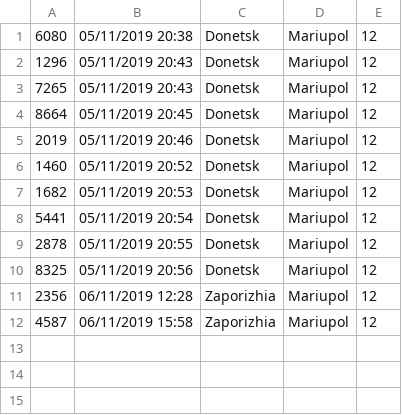
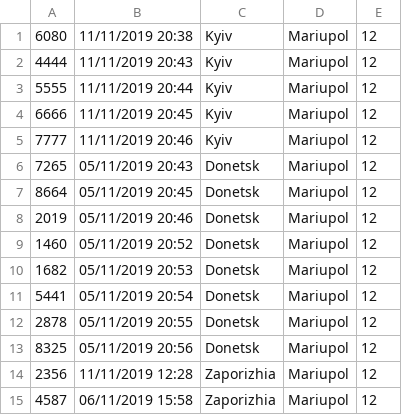
Before and after one commit to alex5272372/booking, a CSV file: trips.csv, drawn as a sheet.

```diff
--- a/trips.csv
+++ b/trips.csv
@@ -1,3 +1,6 @@
-6080;05/11/2019 20:38;Donetsk;Mariupol;12;
-1296;05/11/2019 20:43;Donetsk;Mariupol;12;
+6080;11/11/2019 20:38;Kyiv;Mariupol;12;
+4444;11/11/2019 20:43;Kyiv;Mariupol;12;
+5555;11/11/2019 20:44;Kyiv;Mariupol;12;
+6666;11/11/2019 20:45;Kyiv;Mariupol;12;
+7777;11/11/2019 20:46;Kyiv;Mariupol;12;
 7265;05/11/2019 20:43;Donetsk;Mariupol;12;
@@ -10,3 +13,3 @@
 8325;05/11/2019 20:56;Donetsk;Mariupol;12;
-2356;06/11/2019 12:28;Zaporizhia;Mariupol;12;
+2356;11/11/2019 12:28;Zaporizhia;Mariupol;12;
 4587;06/11/2019 15:58;Zaporizhia;Mariupol;12;
```
Also changed, not shown: 9 other files.
